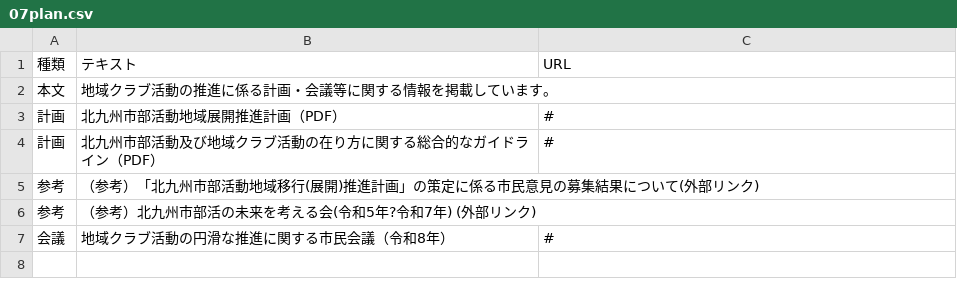
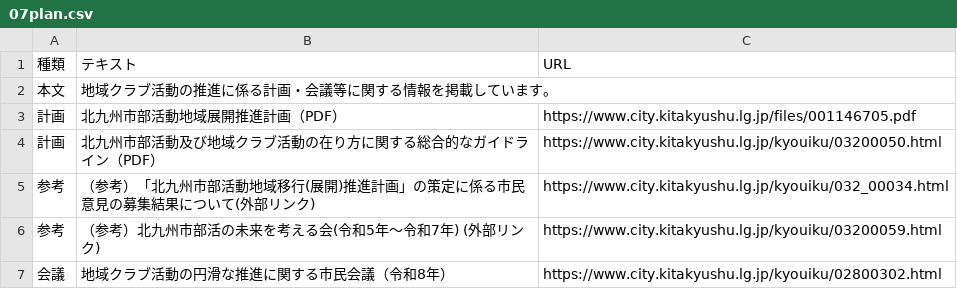
Before and after one commit to ryosuke1105/test.community, a CSV file: 07plan.csv, drawn as a sheet.

Commit message:
Update 07plan.csv

```diff
--- a/07plan.csv
+++ b/07plan.csv
@@ -2,6 +2,6 @@
 本文,地域クラブ活動の推進に係る計画・会議等に関する情報を掲載しています。,
-計画,北九州市部活動地域展開推進計画（PDF）,#
-計画,北九州市部活動及び地域クラブ活動の在り方に関する総合的なガイドライン（PDF）,#
-参考,（参考）「北九州市部活動地域移行(展開)推進計画」の策定に係る市民意見の募集結果について(外部リンク),
-参考,（参考）北九州市部活の未来を考える会(令和5年?令和7年) (外部リンク),
-会議,地域クラブ活動の円滑な推進に関する市民会議（令和8年）,#
+計画,北九州市部活動地域展開推進計画（PDF）,https://www.city.kitakyushu.lg.jp/files/001146705.pdf
+計画,北九州市部活動及び地域クラブ活動の在り方に関する総合的なガイドライン（PDF）,https://www.city.kitakyushu.lg.jp/kyouiku/03200050.html
+参考,（参考）「北九州市部活動地域移行(展開)推進計画」の策定に係る市民意見の募集結果について(外部リンク),https://www.city.kitakyushu.lg.jp/kyouiku/032_00034.html
+参考,（参考）北九州市部活の未来を考える会(令和5年～令和7年) (外部リンク),https://www.city.kitakyushu.lg.jp/kyouiku/03200059.html
+会議,地域クラブ活動の円滑な推進に関する市民会議（令和8年）,https://www.city.kitakyushu.lg.jp/kyouiku/02800302.html
```
